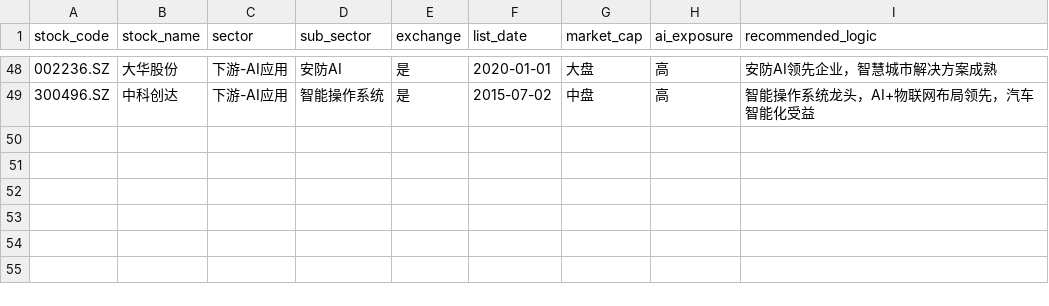
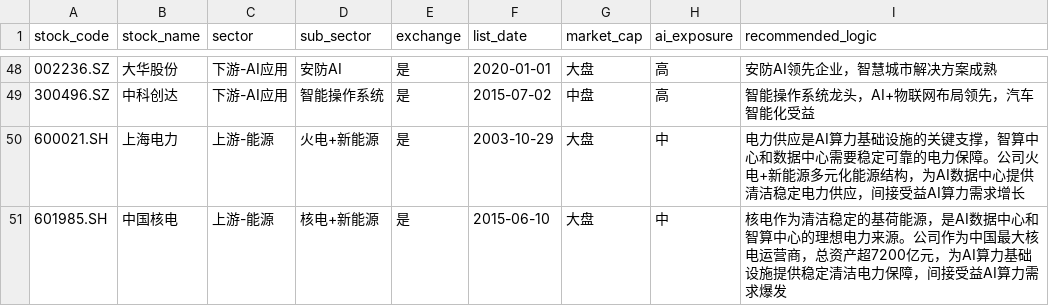
Before and after one commit to 7oru/quant-ashare-stock-picking, a CSV file: ai_stock_pool.csv, drawn as a sheet; only a part is shown, gaps mark what is left out.

Commit message:
adjust weights; add factors; add stocks

```diff
--- a/ai_stock_pool.csv
+++ b/ai_stock_pool.csv
@@ -49 +49,3 @@ stock_code,stock_name,sector,sub_sector,exchange,list_date,market_cap,ai_exposur
 300496.SZ,中科创达,下游-AI应用,智能操作系统,是,2015-07-02,中盘,高,智能操作系统龙头，AI+物联网布局领先，汽车智能化受益
+600021.SH,上海电力,上游-能源,火电+新能源,是,2003-10-29,大盘,中,电力供应是AI算力基础设施的关键支撑，智算中心和数据中心需要稳定可靠的电力保障。公司火电+新能源多元化能源结构，为AI数据中心提供清洁稳定电力供应，间接受益AI算力需求增长
+601985.SH,中国核电,上游-能源,核电+新能源,是,2015-06-10,大盘,中,核电作为清洁稳定的基荷能源，是AI数据中心和智算中心的理想电力来源。公司作为中国最大核电运营商，总资产超7200亿元，为AI算力基础设施提供稳定清洁电力保障，间接受益AI算力需求爆发
```
Also changed, not shown: 10 other files.
